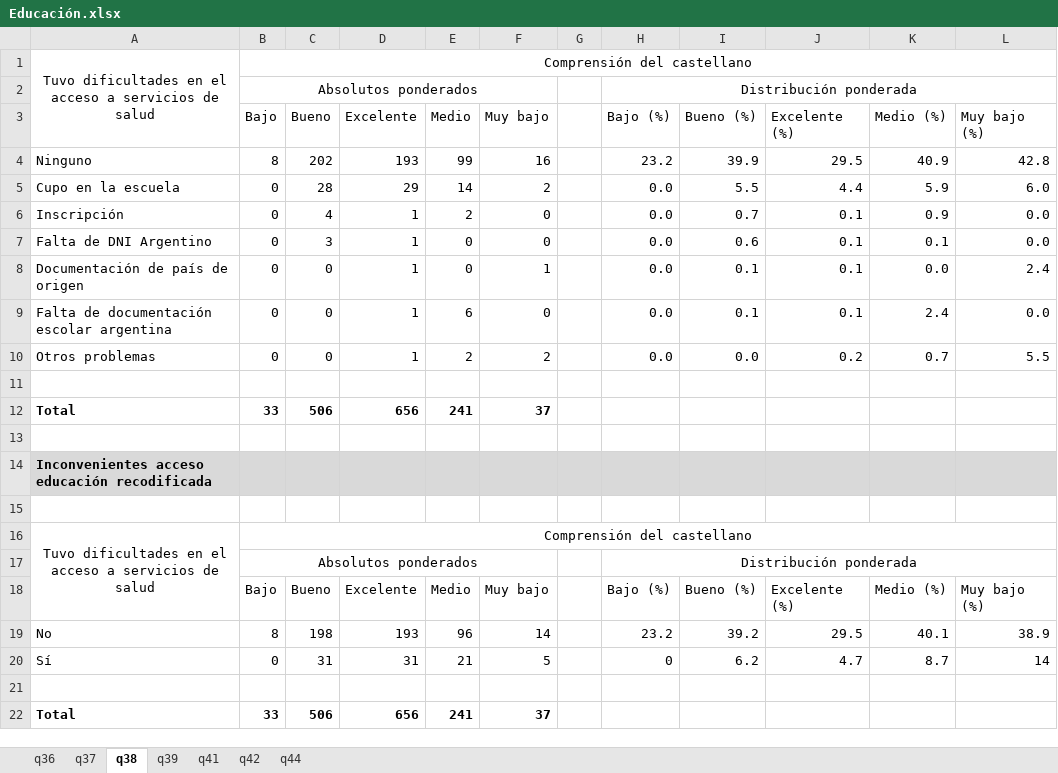
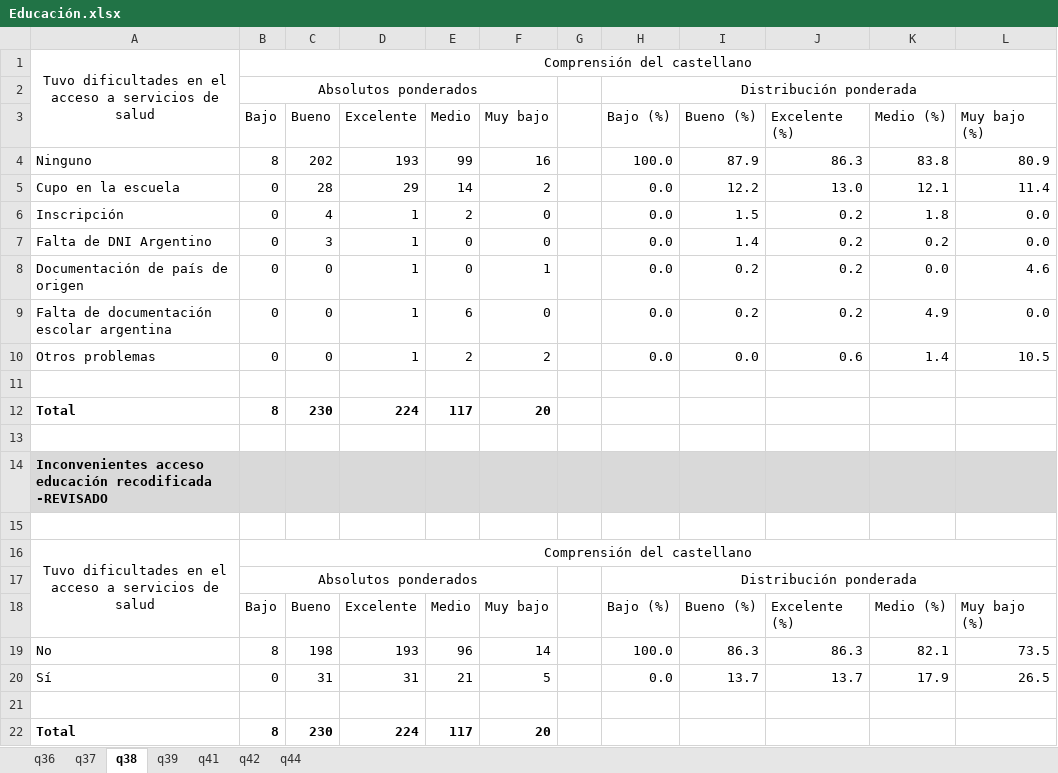
Before and after one commit to natdebandi/enma2023, an Excel workbook: tables/3.Educación/Educación.xlsx, sheet q38, drawn as a sheet; values as stored, in another font and other column widths than the file's, no borders; removed rows and columns are numbered as before the commit, all else as after; the diff names each change by its address in the sheet, - before the commit and + after, or states it on an @@ line.

```diff
--- a/tables/3.Educación/Educación.xlsx (sheet q38)
+++ b/tables/3.Educación/Educación.xlsx (sheet q38)
-H4 (Bajo (%)): 23.2
+H4 (Bajo (%)): 100.0
-I4 (Bueno (%)): 39.9
+I4 (Bueno (%)): 87.9
-J4 (Excelente (%)): 29.5
+J4 (Excelente (%)): 86.3
-K4 (Medio (%)): 40.9
+K4 (Medio (%)): 83.8
-L4 (Muy bajo (%)): 42.8
+L4 (Muy bajo (%)): 80.9
-I5 (Bueno (%)): 5.5
+I5 (Bueno (%)): 12.2
-J5 (Excelente (%)): 4.4
+J5 (Excelente (%)): 13.0
-K5 (Medio (%)): 5.9
+K5 (Medio (%)): 12.1
-L5 (Muy bajo (%)): 6.0
+L5 (Muy bajo (%)): 11.4
-I6 (Bueno (%)): 0.7
+I6 (Bueno (%)): 1.5
-J6:J9 (Excelente (%)): 0.1
+J6:J9 (Excelente (%)): 0.2
-K6 (Medio (%)): 0.9
+K6 (Medio (%)): 1.8
-I7 (Bueno (%)): 0.6
+I7 (Bueno (%)): 1.4
-K7 (Medio (%)): 0.1
+K7 (Medio (%)): 0.2
-I8:I9 (Bueno (%)): 0.1
+I8:I9 (Bueno (%)): 0.2
-L8 (Muy bajo (%)): 2.4
+L8 (Muy bajo (%)): 4.6
-K9 (Medio (%)): 2.4
+K9 (Medio (%)): 4.9
-J10 (Excelente (%)): 0.2
+J10 (Excelente (%)): 0.6
-K10 (Medio (%)): 0.7
+K10 (Medio (%)): 1.4
-L10 (Muy bajo (%)): 5.5
+L10 (Muy bajo (%)): 10.5
-row 12: Total | 33 | 506 | 656 | 241 | 37
+row 12: Total | 8 | 230 | 224 | 117 | 20
-A14: …educación recodificada
+A14: …educación recodificada -REVISADO
-H19 (Bajo (%)): 23.2
+H19 (Bajo (%)): 100.0
-I19 (Bueno (%)): 39.2
+I19 (Bueno (%)): 86.3
-J19 (Excelente (%)): 29.5
+J19 (Excelente (%)): 86.3
-K19 (Medio (%)): 40.1
+K19 (Medio (%)): 82.1
-L19 (Muy bajo (%)): 38.9
+L19 (Muy bajo (%)): 73.5
-H20 (Bajo (%)): 0
+H20 (Bajo (%)): 0.0
-I20 (Bueno (%)): 6.2
+I20 (Bueno (%)): 13.7
-J20 (Excelente (%)): 4.7
+J20 (Excelente (%)): 13.7
-K20 (Medio (%)): 8.7
+K20 (Medio (%)): 17.9
-L20 (Muy bajo (%)): 14
+L20 (Muy bajo (%)): 26.5
-row 22: Total | 33 | 506 | 656 | 241 | 37
+row 22: Total | 8 | 230 | 224 | 117 | 20
```
Also changed, not shown: sheet q37, sheet q36, sheet q44, formulas that keep their value.
